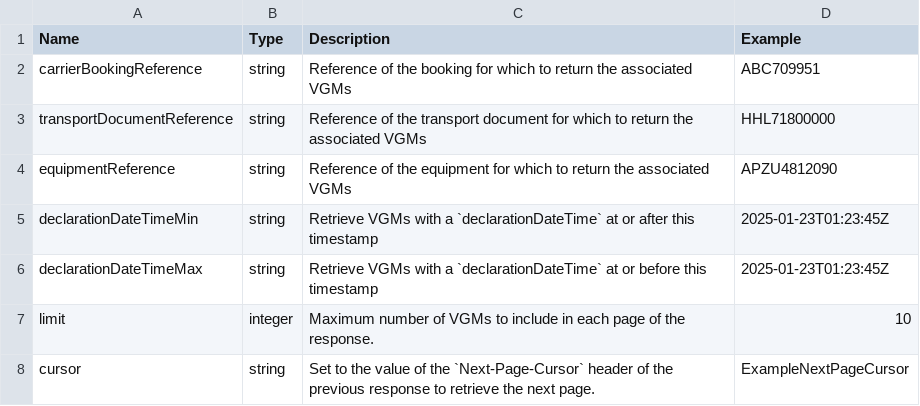
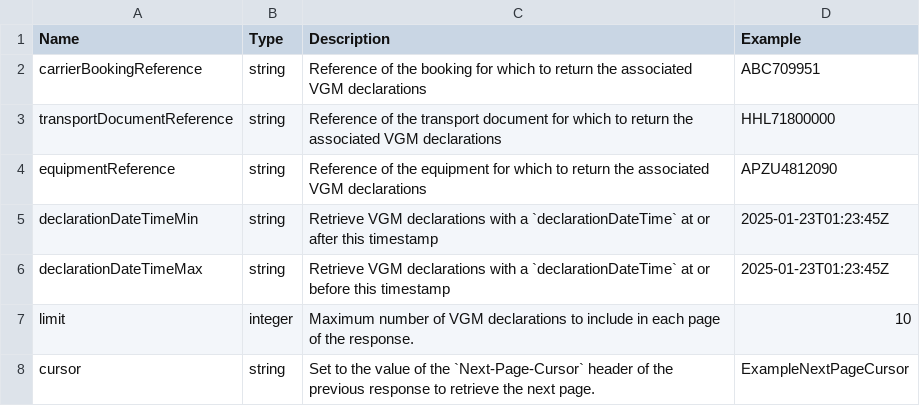
Before and after one commit to dcsaorg/Conformance-Gateway, a CSV file: specifications/generated-resources/standards/vgm/v100/vgm-v1.0.0-data-overview-query-parameters.csv, drawn as a sheet.

Commit message:
SD-2606 VGM 100 more VGMs renamed to VGM declarations

```diff
--- a/specifications/generated-resources/standards/vgm/v100/vgm-v1.0.0-data-overview-query-parameters.csv
+++ b/specifications/generated-resources/standards/vgm/v100/vgm-v1.0.0-data-overview-query-parameters.csv
@@ -1,8 +1,8 @@
 Name,Type,Description,Example
-carrierBookingReference,string,"Reference of the booking for which to return the associated VGMs",ABC709951
-"transportDocumentReference",string,"Reference of the transport document for which to return the associated VGMs",HHL71800000
-equipmentReference,string,"Reference of the equipment for which to return the associated VGMs",APZU4812090
-declarationDateTimeMin,string,"Retrieve VGMs with a `declarationDateTime` at or after this timestamp",2025-01-23T01:23:45Z
-declarationDateTimeMax,string,"Retrieve VGMs with a `declarationDateTime` at or before this timestamp",2025-01-23T01:23:45Z
-limit,integer,"Maximum number of VGMs to include in each page of the response.",10
+carrierBookingReference,string,"Reference of the booking for which to return the associated VGM declarations",ABC709951
+"transportDocumentReference",string,"Reference of the transport document for which to return the associated VGM declarations",HHL71800000
+equipmentReference,string,"Reference of the equipment for which to return the associated VGM declarations",APZU4812090
+declarationDateTimeMin,string,"Retrieve VGM declarations with a `declarationDateTime` at or after this timestamp",2025-01-23T01:23:45Z
+declarationDateTimeMax,string,"Retrieve VGM declarations with a `declarationDateTime` at or before this timestamp",2025-01-23T01:23:45Z
+limit,integer,"Maximum number of VGM declarations to include in each page of the response.",10
 cursor,string,"Set to the value of the `Next-Page-Cursor` header of the previous response to retrieve the next page.",ExampleNextPageCursor
```
Also changed, not shown: specifications/generated-resources/standards/vgm/v100/vgm-v1.0.0-data-overview-attributes-normalized.csv, 7 other files.
